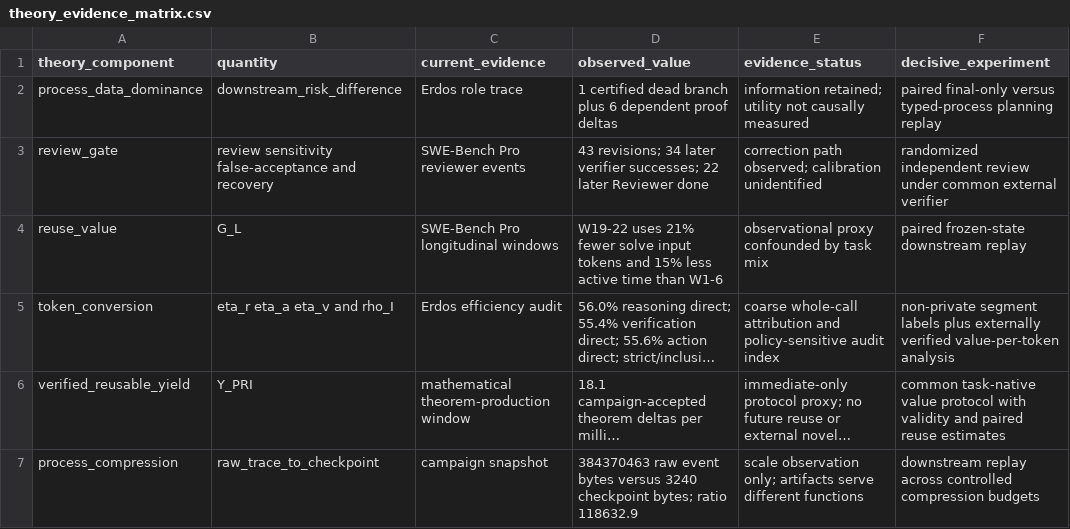
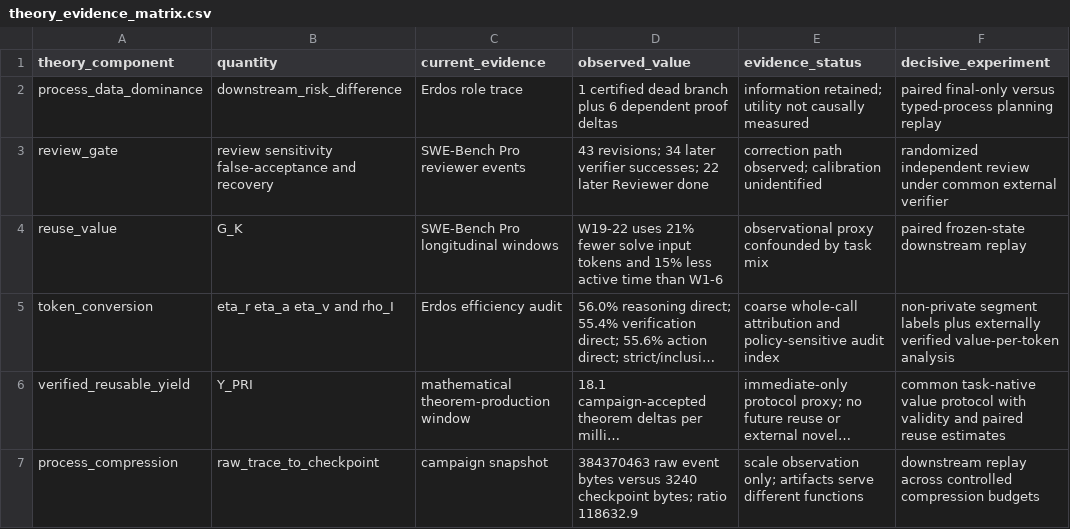
Before and after one commit to lbx154/Argus, a CSV file: technical_report/evidence/process_theory/theory_evidence_matrix.csv, drawn as a sheet; long unchanged cells end in …; the diff names each change by its address in the sheet, - before the commit and + after, or states it on an @@ line.

Commit message:
docs(report): trim pivoting revision to current report

```diff
--- a/technical_report/evidence/process_theory/theory_evidence_matrix.csv
+++ b/technical_report/evidence/process_theory/theory_evidence_matrix.csv
-B4 (quantity): G_L
+B4 (quantity): G_K
```
Also changed, not shown: 14 other files.
